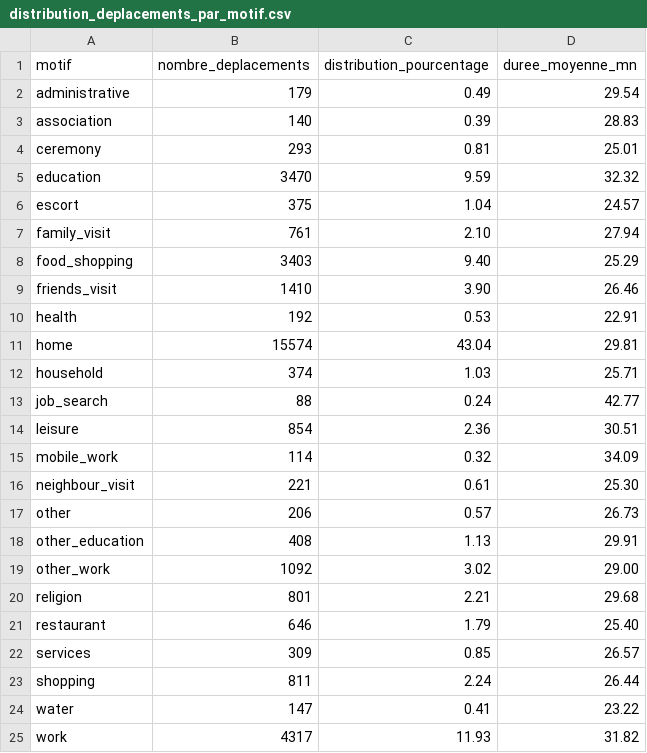
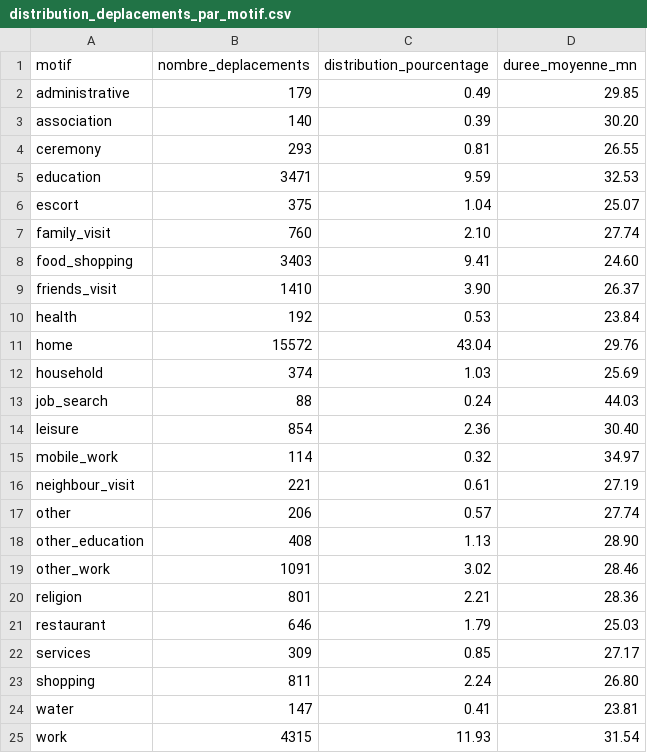
Before and after one commit to gueyeserigne/SPOT, a CSV file: distribution_deplacements_par_motif.csv, drawn as a sheet.

```diff
--- a/distribution_deplacements_par_motif.csv
+++ b/distribution_deplacements_par_motif.csv
@@ -1,25 +1,25 @@
 motif;nombre_deplacements;distribution_pourcentage;duree_moyenne_mn
-administrative;179;0.49;29.54
-association;140;0.39;28.83
-ceremony;293;0.81;25.01
-education;3470;9.59;32.32
-escort;375;1.04;24.57
-family_visit;761;2.10;27.94
-food_shopping;3403;9.40;25.29
-friends_visit;1410;3.90;26.46
-health;192;0.53;22.91
-home;15574;43.04;29.81
-household;374;1.03;25.71
-job_search;88;0.24;42.77
-leisure;854;2.36;30.51
-mobile_work;114;0.32;34.09
-neighbour_visit;221;0.61;25.30
-other;206;0.57;26.73
-other_education;408;1.13;29.91
-other_work;1092;3.02;29.00
-religion;801;2.21;29.68
-restaurant;646;1.79;25.40
-services;309;0.85;26.57
-shopping;811;2.24;26.44
-water;147;0.41;23.22
-work;4317;11.93;31.82
+administrative;179;0.49;29.85
+association;140;0.39;30.20
+ceremony;293;0.81;26.55
+education;3471;9.59;32.53
+escort;375;1.04;25.07
+family_visit;760;2.10;27.74
+food_shopping;3403;9.41;24.60
+friends_visit;1410;3.90;26.37
+health;192;0.53;23.84
+home;15572;43.04;29.76
+household;374;1.03;25.69
+job_search;88;0.24;44.03
+leisure;854;2.36;30.40
+mobile_work;114;0.32;34.97
+neighbour_visit;221;0.61;27.19
+other;206;0.57;27.74
+other_education;408;1.13;28.90
+other_work;1091;3.02;28.46
+religion;801;2.21;28.36
+restaurant;646;1.79;25.03
+services;309;0.85;27.17
+shopping;811;2.24;26.80
+water;147;0.41;23.81
+work;4315;11.93;31.54
```
Also changed, not shown: 13 other files.
